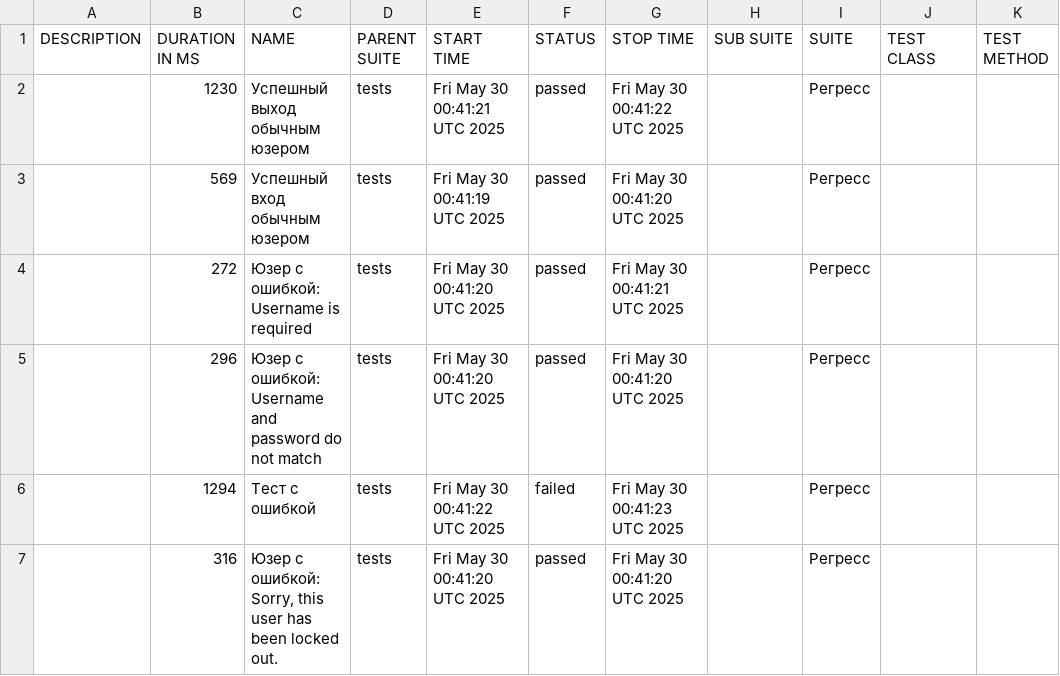
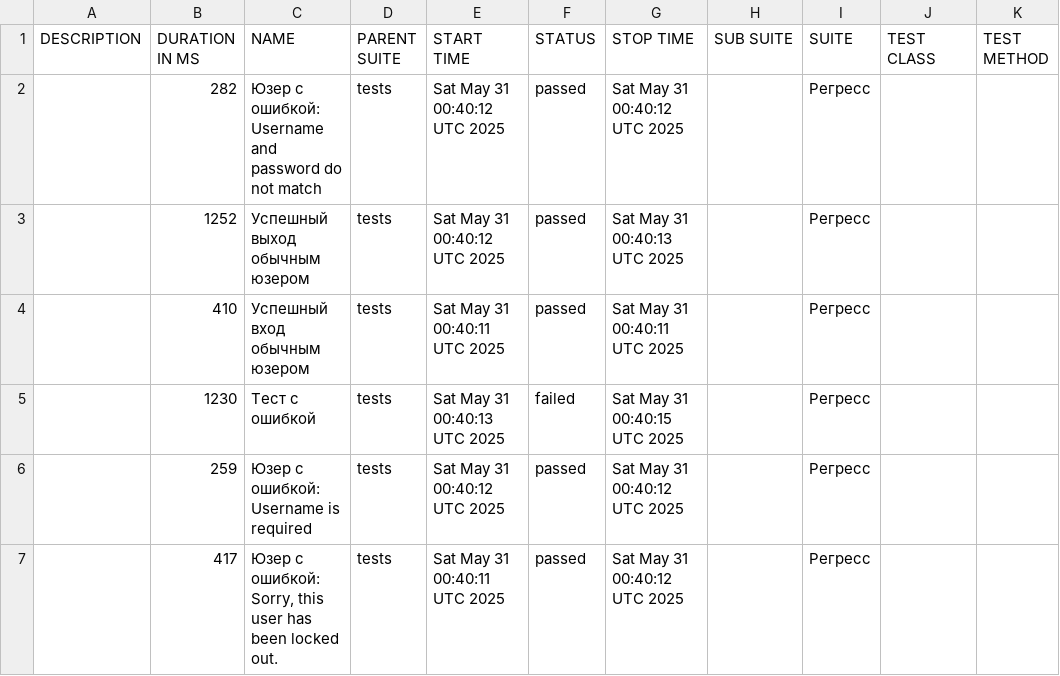
Before and after one commit to barsovichok/playwright_python_training, a CSV file: data/suites.csv, drawn as a sheet.

```diff
--- a/data/suites.csv
+++ b/data/suites.csv
@@ -1,7 +1,7 @@
 "DESCRIPTION","DURATION IN MS","NAME","PARENT SUITE","START TIME","STATUS","STOP TIME","SUB SUITE","SUITE","TEST CLASS","TEST METHOD"
-"","1230","Успешный выход обычным юзером","tests","Fri May 30 00:41:21 UTC 2025","passed","Fri May 30 00:41:22 UTC 2025","","Регресс","",""
-"","569","Успешный вход обычным юзером","tests","Fri May 30 00:41:19 UTC 2025","passed","Fri May 30 00:41:20 UTC 2025","","Регресс","",""
-"","272","Юзер с ошибкой: Username is required","tests","Fri May 30 00:41:20 UTC 2025","passed","Fri May 30 00:41:21 UTC 2025","","Регресс","",""
-"","296","Юзер с ошибкой: Username and password do not match","tests","Fri May 30 00:41:20 UTC 2025","passed","Fri May 30 00:41:20 UTC 2025","","Регресс","",""
-"","1294","Тест с ошибкой","tests","Fri May 30 00:41:22 UTC 2025","failed","Fri May 30 00:41:23 UTC 2025","","Регресс","",""
-"","316","Юзер с ошибкой: Sorry, this user has been locked out.","tests","Fri May 30 00:41:20 UTC 2025","passed","Fri May 30 00:41:20 UTC 2025","","Регресс","",""
+"","282","Юзер с ошибкой: Username and password do not match","tests","Sat May 31 00:40:12 UTC 2025","passed","Sat May 31 00:40:12 UTC 2025","","Регресс","",""
+"","1252","Успешный выход обычным юзером","tests","Sat May 31 00:40:12 UTC 2025","passed","Sat May 31 00:40:13 UTC 2025","","Регресс","",""
+"","410","Успешный вход обычным юзером","tests","Sat May 31 00:40:11 UTC 2025","passed","Sat May 31 00:40:11 UTC 2025","","Регресс","",""
+"","1230","Тест с ошибкой","tests","Sat May 31 00:40:13 UTC 2025","failed","Sat May 31 00:40:15 UTC 2025","","Регресс","",""
+"","259","Юзер с ошибкой: Username is required","tests","Sat May 31 00:40:12 UTC 2025","passed","Sat May 31 00:40:12 UTC 2025","","Регресс","",""
+"","417","Юзер с ошибкой: Sorry, this user has been locked out.","tests","Sat May 31 00:40:11 UTC 2025","passed","Sat May 31 00:40:12 UTC 2025","","Регресс","",""
```
Also changed, not shown: data/behaviors.csv, 30 other files.
